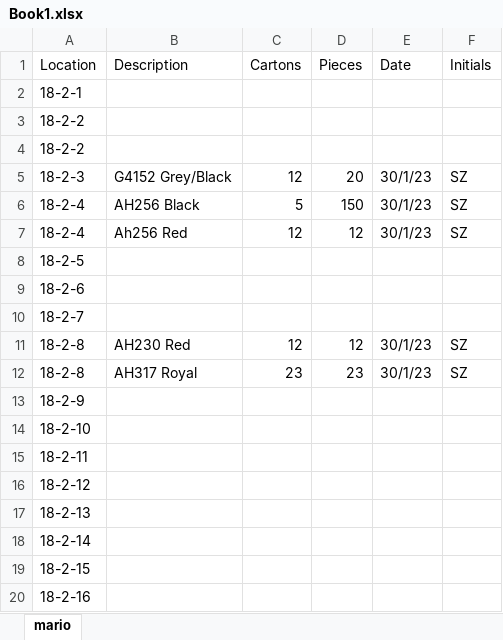
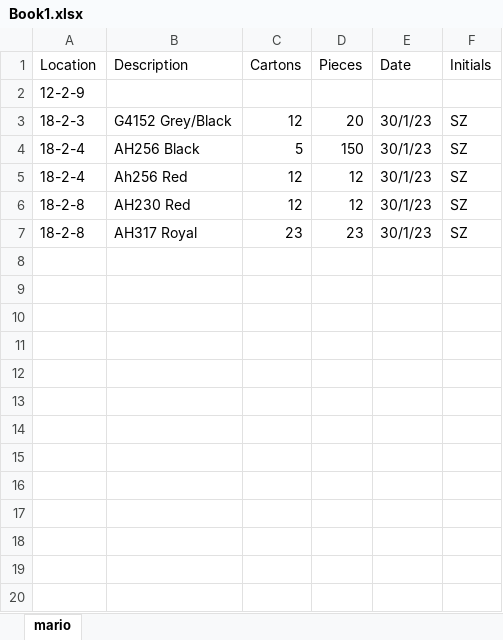
Before and after one commit to thankyouthatscool/scratchworks, an Excel workbook: apps/inertiion-services/data/Book1.xlsx, sheet mario, drawn as a sheet; values as stored, in another font and other column widths than the file's, no borders; the diff names each change by its address in the sheet, - before the commit and + after, or states it on an @@ line.

```diff
--- a/apps/inertiion-services/data/Book1.xlsx (sheet mario)
+++ b/apps/inertiion-services/data/Book1.xlsx (sheet mario)
-A2 (Location): 18-2-1
+A2 (Location): 12-2-9
-row 3: 18-2-2
-row 4: 18-2-2
-row 8: 18-2-5
-row 9: 18-2-6
-row 10: 18-2-7
-row 13: 18-2-9
-row 14: 18-2-10
-row 15: 18-2-11
-row 16: 18-2-12
-row 17: 18-2-13
-row 18: 18-2-14
-row 19: 18-2-15
-row 20: 18-2-16
```
Also changed, not shown: 5 other files.
